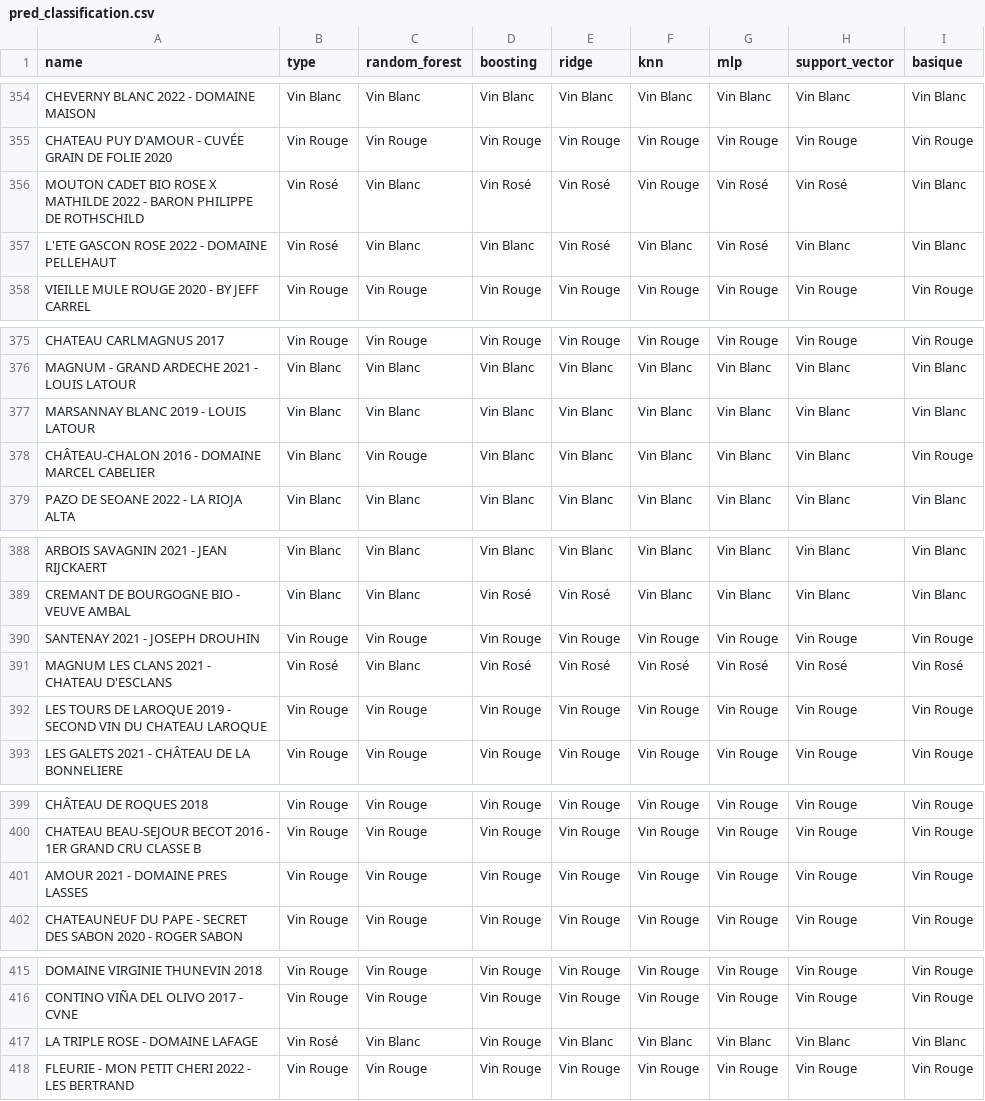
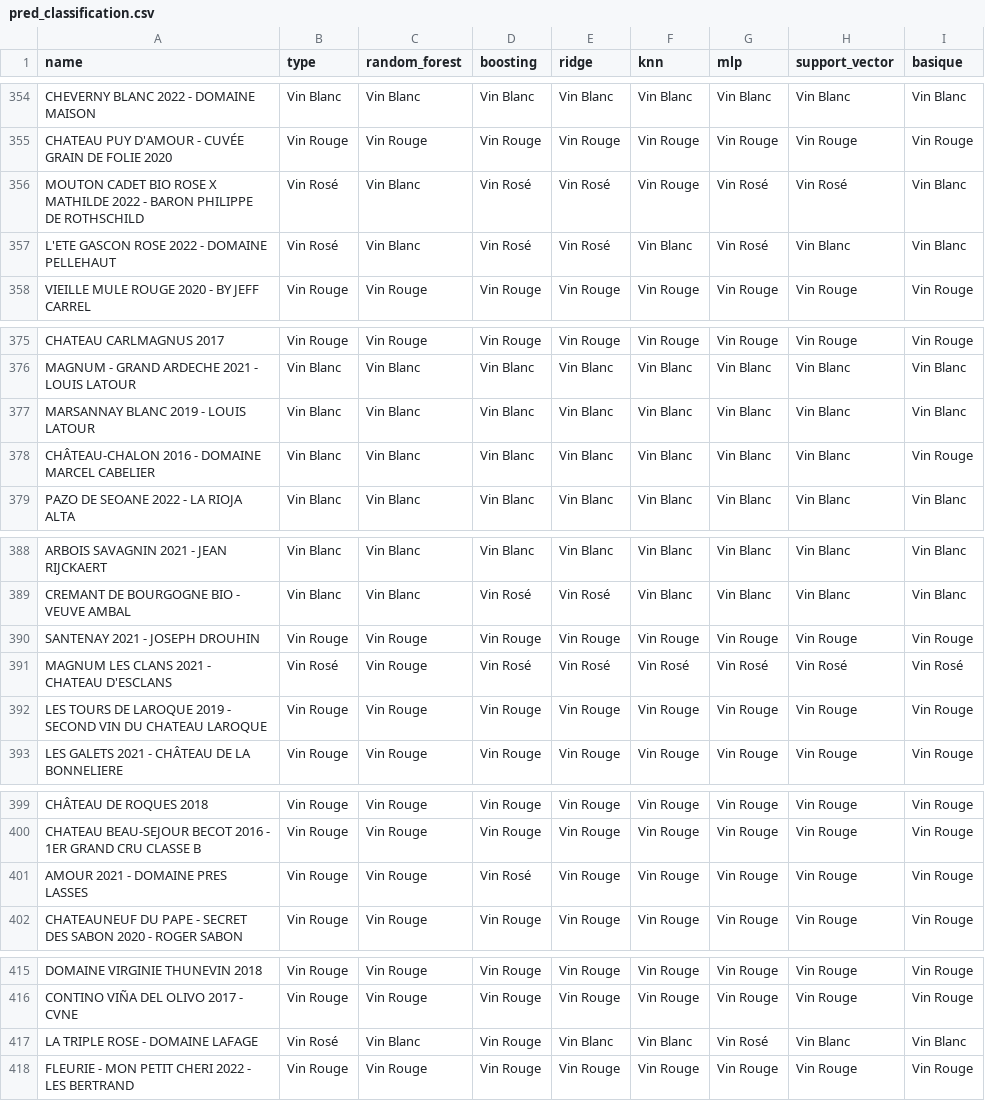
Before and after one commit to CDucloux/Wine-Scraping, a CSV file: data/tables/pred_classification.csv, drawn as a sheet; only a part is shown, gaps mark what is left out; the diff covers the shown part only.

```diff
--- a/data/tables/pred_classification.csv
+++ b/data/tables/pred_classification.csv
@@ -356,3 +356,3 @@ CHATEAU PUY D'AMOUR - CUVÉE GRAIN DE FOLIE 2020,Vin Rouge,Vin Rouge,Vin Rouge,V
 MOUTON CADET BIO ROSE X MATHILDE 2022 - BARON PHILIPPE DE ROTHSCHILD,Vin Rosé,Vin Blanc,Vin Rosé,Vin Rosé,Vin Rouge,Vin Rosé,Vin Rosé,Vin Blanc
-L'ETE GASCON ROSE 2022 - DOMAINE PELLEHAUT,Vin Rosé,Vin Blanc,Vin Blanc,Vin Rosé,Vin Blanc,Vin Rosé,Vin Blanc,Vin Blanc
+L'ETE GASCON ROSE 2022 - DOMAINE PELLEHAUT,Vin Rosé,Vin Blanc,Vin Rosé,Vin Rosé,Vin Blanc,Vin Rosé,Vin Blanc,Vin Blanc
 VIEILLE MULE ROUGE 2020 - BY JEFF CARREL,Vin Rouge,Vin Rouge,Vin Rouge,Vin Rouge,Vin Rouge,Vin Rouge,Vin Rouge,Vin Rouge
@@ -377,3 +377,3 @@ MAGNUM - GRAND ARDECHE 2021 - LOUIS LATOUR,Vin Blanc,Vin Blanc,Vin Blanc,Vin Bla
 MARSANNAY BLANC 2019 - LOUIS LATOUR,Vin Blanc,Vin Blanc,Vin Blanc,Vin Blanc,Vin Blanc,Vin Blanc,Vin Blanc,Vin Blanc
-CHÂTEAU-CHALON 2016 - DOMAINE MARCEL CABELIER,Vin Blanc,Vin Rouge,Vin Blanc,Vin Blanc,Vin Blanc,Vin Blanc,Vin Blanc,Vin Rouge
+CHÂTEAU-CHALON 2016 - DOMAINE MARCEL CABELIER,Vin Blanc,Vin Blanc,Vin Blanc,Vin Blanc,Vin Blanc,Vin Blanc,Vin Blanc,Vin Rouge
 PAZO DE SEOANE 2022 - LA RIOJA ALTA,Vin Blanc,Vin Blanc,Vin Blanc,Vin Blanc,Vin Blanc,Vin Blanc,Vin Blanc,Vin Blanc
@@ -390,3 +390,3 @@ CREMANT DE BOURGOGNE BIO - VEUVE AMBAL,Vin Blanc,Vin Blanc,Vin Rosé,Vin Rosé,V
 SANTENAY 2021 - JOSEPH DROUHIN,Vin Rouge,Vin Rouge,Vin Rouge,Vin Rouge,Vin Rouge,Vin Rouge,Vin Rouge,Vin Rouge
-MAGNUM LES CLANS 2021 - CHATEAU D'ESCLANS,Vin Rosé,Vin Blanc,Vin Rosé,Vin Rosé,Vin Rosé,Vin Rosé,Vin Rosé,Vin Rosé
+MAGNUM LES CLANS 2021 - CHATEAU D'ESCLANS,Vin Rosé,Vin Rouge,Vin Rosé,Vin Rosé,Vin Rosé,Vin Rosé,Vin Rosé,Vin Rosé
 LES TOURS DE LAROQUE 2019 - SECOND VIN DU CHATEAU LAROQUE,Vin Rouge,Vin Rouge,Vin Rouge,Vin Rouge,Vin Rouge,Vin Rouge,Vin Rouge,Vin Rouge
@@ -400,3 +400,3 @@ CHÂTEAU DE ROQUES 2018,Vin Rouge,Vin Rouge,Vin Rouge,Vin Rouge,Vin Rouge,Vin Ro
 CHATEAU BEAU-SEJOUR BECOT 2016 - 1ER GRAND CRU CLASSE B,Vin Rouge,Vin Rouge,Vin Rouge,Vin Rouge,Vin Rouge,Vin Rouge,Vin Rouge,Vin Rouge
-AMOUR 2021 - DOMAINE PRES LASSES,Vin Rouge,Vin Rouge,Vin Rouge,Vin Rouge,Vin Rouge,Vin Rouge,Vin Rouge,Vin Rouge
+AMOUR 2021 - DOMAINE PRES LASSES,Vin Rouge,Vin Rouge,Vin Rosé,Vin Rouge,Vin Rouge,Vin Rouge,Vin Rouge,Vin Rouge
 CHATEAUNEUF DU PAPE - SECRET DES SABON 2020 - ROGER SABON,Vin Rouge,Vin Rouge,Vin Rouge,Vin Rouge,Vin Rouge,Vin Rouge,Vin Rouge,Vin Rouge
@@ -416,3 +416,3 @@ DOMAINE VIRGINIE THUNEVIN 2018,Vin Rouge,Vin Rouge,Vin Rouge,Vin Rouge,Vin Rouge
 CONTINO VIÑA DEL OLIVO 2017 - CVNE,Vin Rouge,Vin Rouge,Vin Rouge,Vin Rouge,Vin Rouge,Vin Rouge,Vin Rouge,Vin Rouge
-LA TRIPLE ROSE - DOMAINE LAFAGE,Vin Rosé,Vin Blanc,Vin Rouge,Vin Blanc,Vin Blanc,Vin Blanc,Vin Blanc,Vin Blanc
+LA TRIPLE ROSE - DOMAINE LAFAGE,Vin Rosé,Vin Blanc,Vin Rouge,Vin Blanc,Vin Blanc,Vin Rosé,Vin Blanc,Vin Blanc
 FLEURIE - MON PETIT CHERI 2022 - LES BERTRAND,Vin Rouge,Vin Rouge,Vin Rouge,Vin Rouge,Vin Rouge,Vin Rouge,Vin Rouge,Vin Rouge
```
Also changed, not shown: 20 edited cells elsewhere in this file, data/tables/pred_regression.csv.
